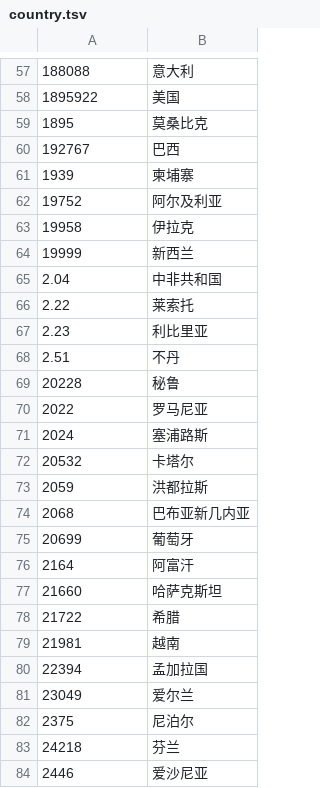
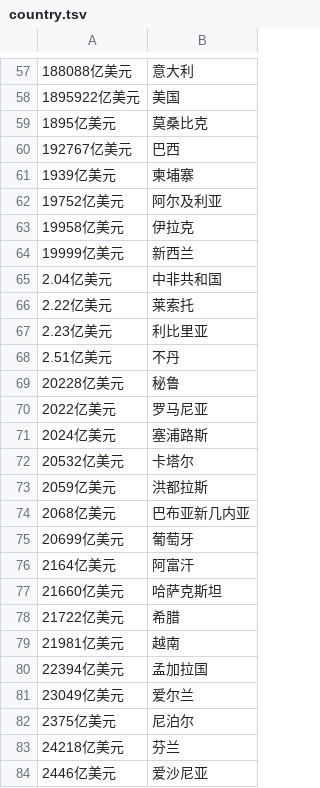
Before and after one commit to YouYou-Chen/find_capital, a TSV file: webapp/data/country.tsv, drawn as a sheet; only a part is shown, gaps mark what is left out; the diff covers the shown part only.

```diff
--- a/webapp/data/country.tsv
+++ b/webapp/data/country.tsv
@@ -57,28 +57,28 @@
-188088	意大利
-1895922	美国
-1895	莫桑比克
-192767	巴西
-1939	柬埔寨
-19752	阿尔及利亚
-19958	伊拉克
-19999	新西兰
-2.04	中非共和国
-2.22	莱索托
-2.23	利比里亚
-2.51	不丹
-20228	秘鲁
-2022	罗马尼亚
-2024	塞浦路斯
-20532	卡塔尔
-2059	洪都拉斯
-2068	巴布亚新几内亚
-20699	葡萄牙
-2164	阿富汗
-21660	哈萨克斯坦
-21722	希腊
-21981	越南
-22394	孟加拉国
-23049	爱尔兰
-2375	尼泊尔
-24218	芬兰
-2446	爱沙尼亚
+188088亿美元	意大利
+1895922亿美元	美国
+1895亿美元	莫桑比克
+192767亿美元	巴西
+1939亿美元	柬埔寨
+19752亿美元	阿尔及利亚
+19958亿美元	伊拉克
+19999亿美元	新西兰
+2.04亿美元	中非共和国
+2.22亿美元	莱索托
+2.23亿美元	利比里亚
+2.51亿美元	不丹
+20228亿美元	秘鲁
+2022亿美元	罗马尼亚
+2024亿美元	塞浦路斯
+20532亿美元	卡塔尔
+2059亿美元	洪都拉斯
+2068亿美元	巴布亚新几内亚
+20699亿美元	葡萄牙
+2164亿美元	阿富汗
+21660亿美元	哈萨克斯坦
+21722亿美元	希腊
+21981亿美元	越南
+22394亿美元	孟加拉国
+23049亿美元	爱尔兰
+2375亿美元	尼泊尔
+24218亿美元	芬兰
+2446亿美元	爱沙尼亚
```
Also changed, not shown: 155 edited cells elsewhere in this file, 1 other file.
